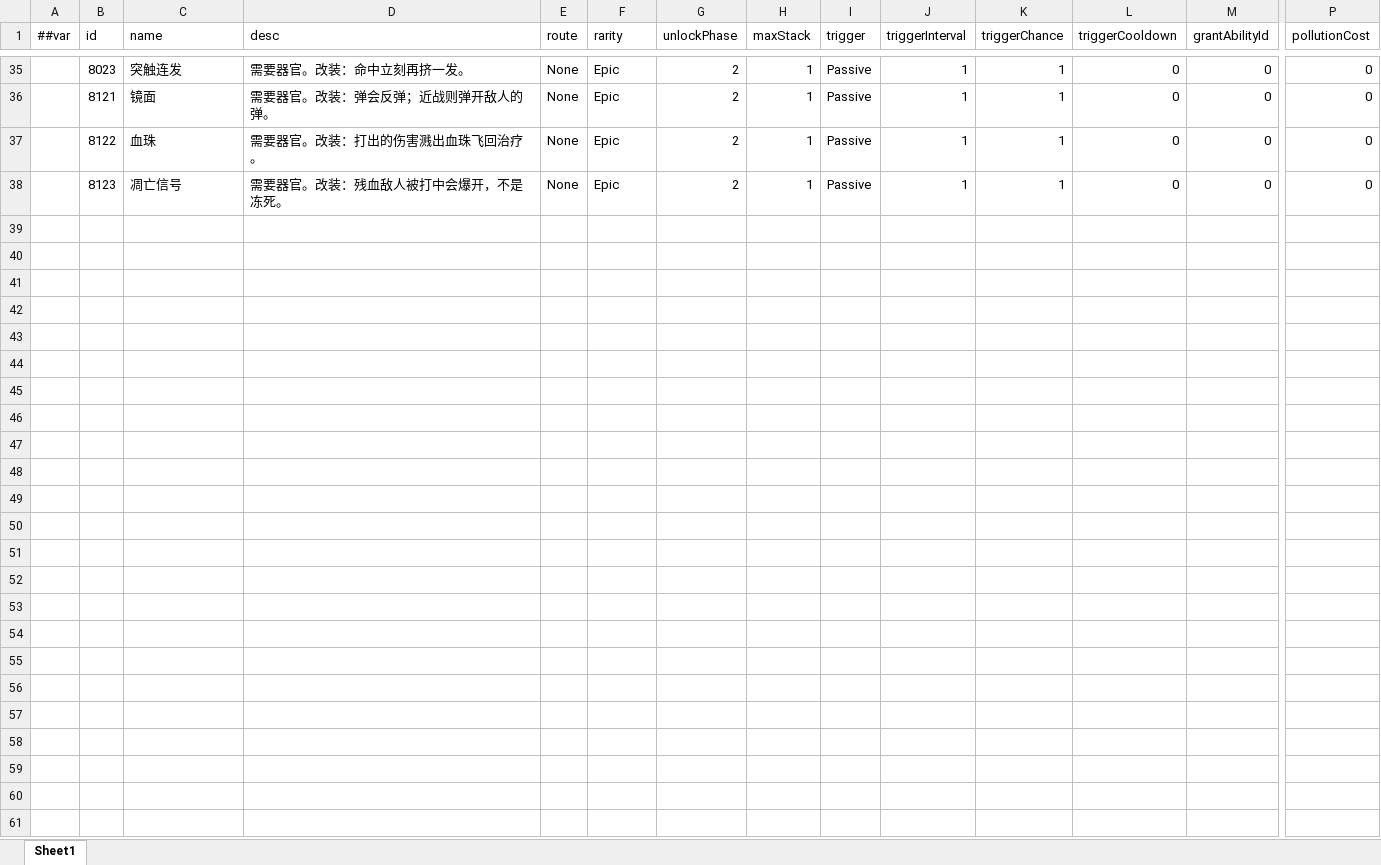
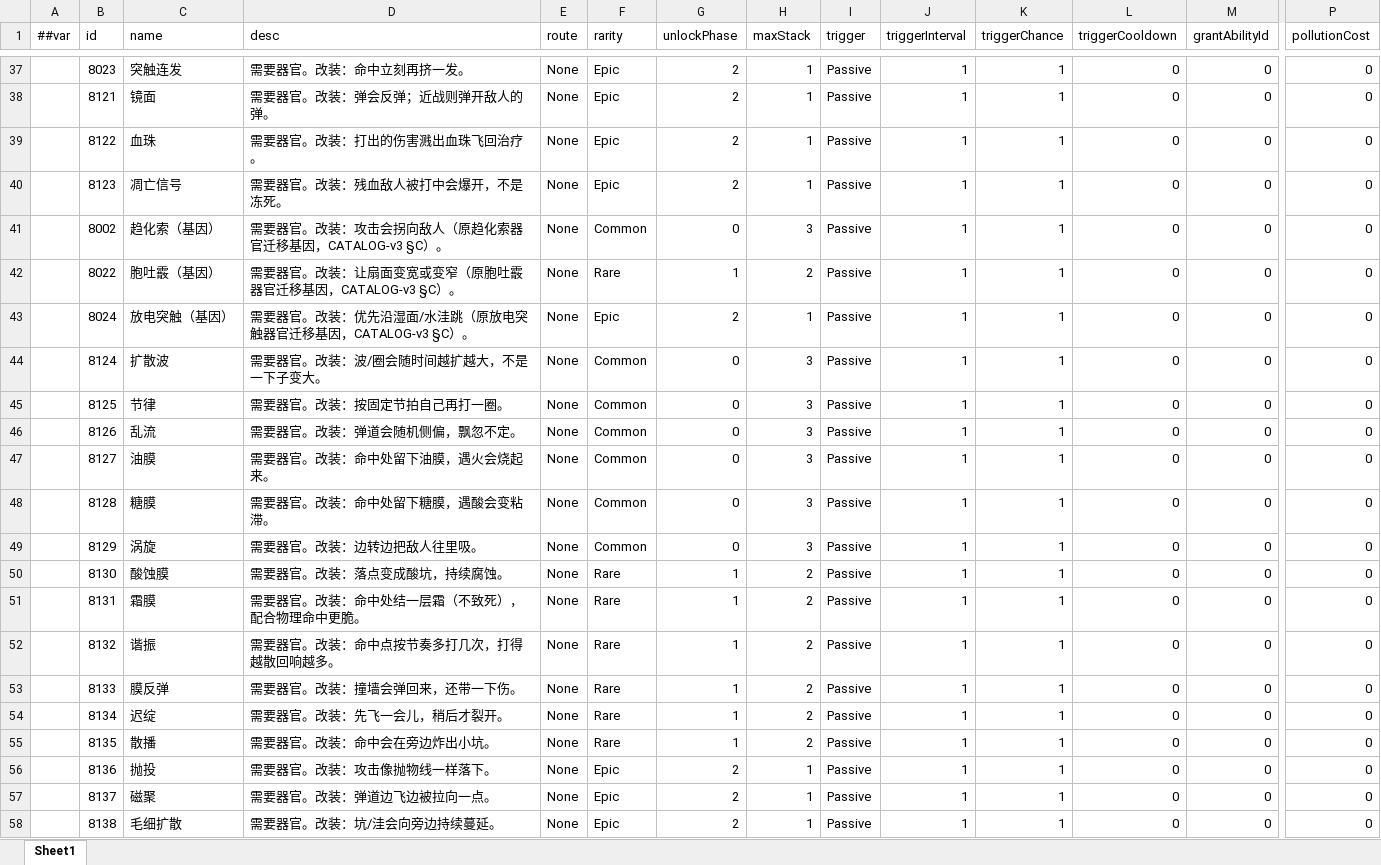
Before and after one commit to silencebin1993/TEngine, an Excel workbook: Configs/GameConfig/Datas/cell/#Card-卡牌.xlsx, sheet Sheet1, drawn as a sheet; only a part is shown, gaps mark what is left out; values as stored, in another font and other column widths than the file's, no borders; rows hold the shown columns only; the diff covers the shown part only; the diff names each change by its address in the sheet, - before the commit and + after, or states it on an @@ line.

Commit message:
organ-gene-rebalance-v3 story-007：抽卡池 carddata.py 迁移到 13 器官+42 基因全覆盖
按 CATALOG-v3 §C 把指向已退役 org_taxis/org_shotgun/org_synapsearc 的 3 张卡改指向迁移
基因（gene_taxis/gene_fan/gene_volt），补 5 张此前无卡的攻击器官（org_wave/pseudopod/
drill/bud/mycelium）与 17 张此前无卡的新增基因，凑满 13 器官 + 42 基因全部可抽（57 张
Card）。carddata.py 源码在根仓库 tools/cell_tables/，本仓只提交 gen_all.py 重生的
cell.* xlsx + Luban codegen 后的 GameRes bytes 指针。execute_code 断言：Loaded=True，
UsingFallback=False（真读 Luban 非内置兜底），OrganCardKinds=13/GeneCardKinds=42，
RetiredOrganCardsOnPool 为空。

```diff
--- a/Configs/GameConfig/Datas/cell/#Card-卡牌.xlsx (sheet Sheet1)
+++ b/Configs/GameConfig/Datas/cell/#Card-卡牌.xlsx (sheet Sheet1)
+row 41:  | 8002 | 趋化索（基因） | 需要器官。改装：攻击会拐向敌人（原趋化索器官迁移基因，CATALOG-v3 §C）。 | None | Common | 0 | 3 | Passive | 1 | 1 | 0 | 0 | 0
+row 42:  | 8022 | 胞吐霰（基因） | 需要器官。改装：让扇面变宽或变窄（原胞吐霰器官迁移基因，CATALOG-v3 §C）。 | None | Rare | 1 | 2 | Passive | 1 | 1 | 0 | 0 | 0
+row 43:  | 8024 | 放电突触（基因） | 需要器官。改装：优先沿湿面/水洼跳（原放电突触器官迁移基因，CATALOG-v3 §C）。 | None | Epic | 2 | 1 | Passive | 1 | 1 | 0 | 0 | 0
+row 44:  | 8124 | 扩散波 | 需要器官。改装：波/圈会随时间越扩越大，不是一下子变大。 | None | Common | 0 | 3 | Passive | 1 | 1 | 0 | 0 | 0
+row 45:  | 8125 | 节律 | 需要器官。改装：按固定节拍自己再打一圈。 | None | Common | 0 | 3 | Passive | 1 | 1 | 0 | 0 | 0
+row 46:  | 8126 | 乱流 | 需要器官。改装：弹道会随机侧偏，飘忽不定。 | None | Common | 0 | 3 | Passive | 1 | 1 | 0 | 0 | 0
+row 47:  | 8127 | 油膜 | 需要器官。改装：命中处留下油膜，遇火会烧起来。 | None | Common | 0 | 3 | Passive | 1 | 1 | 0 | 0 | 0
+row 48:  | 8128 | 糖膜 | 需要器官。改装：命中处留下糖膜，遇酸会变粘滞。 | None | Common | 0 | 3 | Passive | 1 | 1 | 0 | 0 | 0
+row 49:  | 8129 | 涡旋 | 需要器官。改装：边转边把敌人往里吸。 | None | Common | 0 | 3 | Passive | 1 | 1 | 0 | 0 | 0
+row 50:  | 8130 | 酸蚀膜 | 需要器官。改装：落点变成酸坑，持续腐蚀。 | None | Rare | 1 | 2 | Passive | 1 | 1 | 0 | 0 | 0
+row 51:  | 8131 | 霜膜 | 需要器官。改装：命中处结一层霜（不致死），配合物理命中更脆。 | None | Rare | 1 | 2 | Passive | 1 | 1 | 0 | 0 | 0
+row 52:  | 8132 | 谐振 | 需要器官。改装：命中点按节奏多打几次，打得越散回响越多。 | None | Rare | 1 | 2 | Passive | 1 | 1 | 0 | 0 | 0
+row 53:  | 8133 | 膜反弹 | 需要器官。改装：撞墙会弹回来，还带一下伤。 | None | Rare | 1 | 2 | Passive | 1 | 1 | 0 | 0 | 0
+row 54:  | 8134 | 迟绽 | 需要器官。改装：先飞一会儿，稍后才裂开。 | None | Rare | 1 | 2 | Passive | 1 | 1 | 0 | 0 | 0
+row 55:  | 8135 | 散播 | 需要器官。改装：命中会在旁边炸出小坑。 | None | Rare | 1 | 2 | Passive | 1 | 1 | 0 | 0 | 0
+row 56:  | 8136 | 抛投 | 需要器官。改装：攻击像抛物线一样落下。 | None | Epic | 2 | 1 | Passive | 1 | 1 | 0 | 0 | 0
+row 57:  | 8137 | 磁聚 | 需要器官。改装：弹道边飞边被拉向一点。 | None | Epic | 2 | 1 | Passive | 1 | 1 | 0 | 0 | 0
+row 58:  | 8138 | 毛细扩散 | 需要器官。改装：坑/洼会向旁边持续蔓延。 | None | Epic | 2 | 1 | Passive | 1 | 1 | 0 | 0 | 0
```
Also changed, not shown: 5 added rows, 1 removed row and 9 edited cells elsewhere in this sheet, Configs/GameConfig/Datas/__enums__.xlsx, Configs/GameConfig/Datas/cell/#Ability-主动技能.xlsx, 13 other files.
